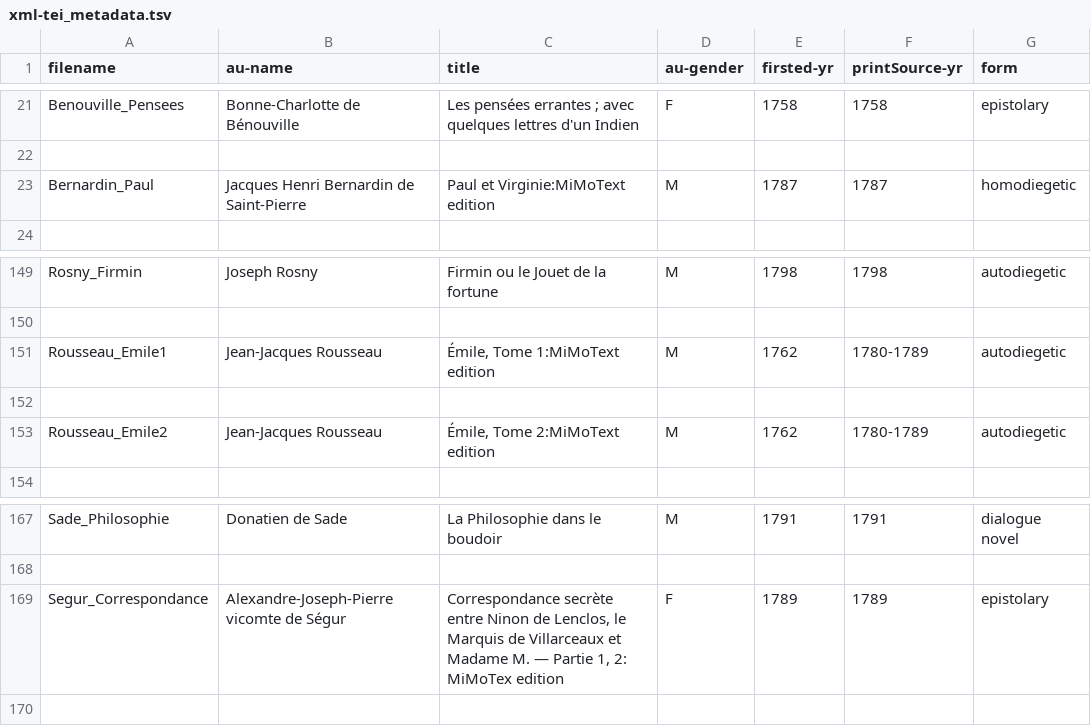
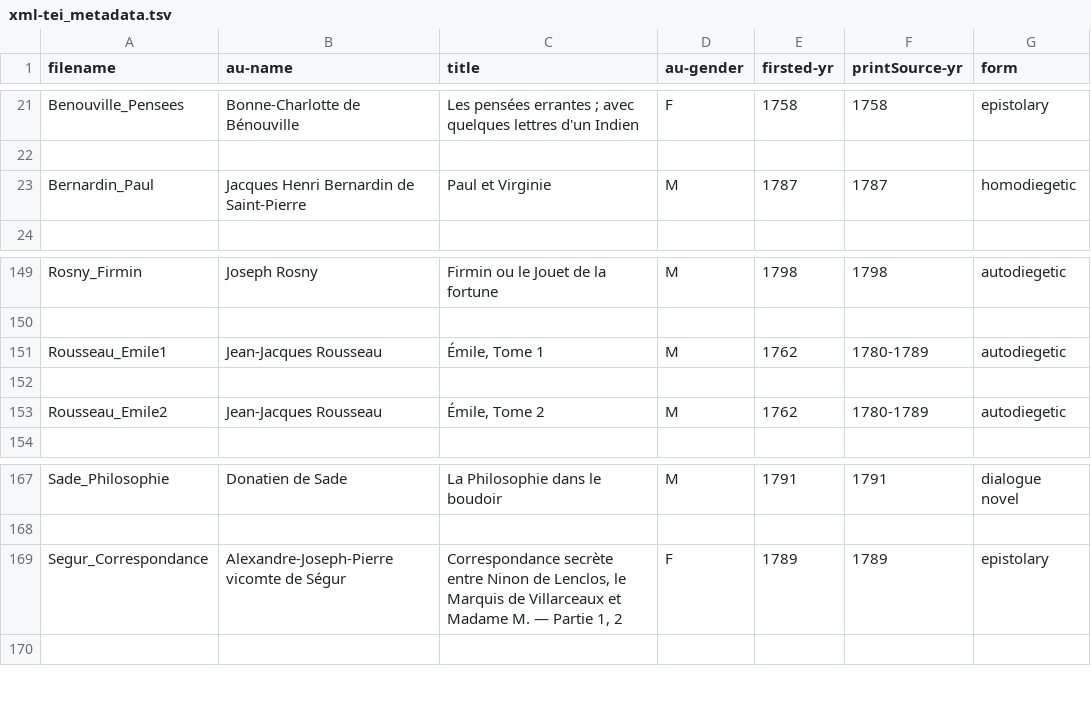
Before and after one commit to MiMoText/roman18, a TSV file: xml-tei_metadata.tsv, drawn as a sheet; only a part is shown, gaps mark what is left out.

Commit message:
update metadata

```diff
--- a/xml-tei_metadata.tsv
+++ b/xml-tei_metadata.tsv
@@ -22,3 +22,3 @@ Benouville_Pensees	Bonne-Charlotte de Bénouville	Les pensées errantes ; avec q
 
-Bernardin_Paul	Jacques Henri Bernardin de Saint-Pierre	Paul et Virginie:MiMoText edition	M	1787	1787	homodiegetic
+Bernardin_Paul	Jacques Henri Bernardin de Saint-Pierre	Paul et Virginie	M	1787	1787	homodiegetic
 
@@ -150,5 +150,5 @@ Rosny_Firmin	Joseph Rosny	Firmin ou le Jouet de la fortune	M	1798	1798	autodiege
 
-Rousseau_Emile1	Jean-Jacques Rousseau	Émile, Tome 1:MiMoText edition	M	1762	1780-1789	autodiegetic
+Rousseau_Emile1	Jean-Jacques Rousseau	Émile, Tome 1	M	1762	1780-1789	autodiegetic
 
-Rousseau_Emile2	Jean-Jacques Rousseau	Émile, Tome 2:MiMoText edition	M	1762	1780-1789	autodiegetic
+Rousseau_Emile2	Jean-Jacques Rousseau	Émile, Tome 2	M	1762	1780-1789	autodiegetic
 
@@ -168,3 +168,3 @@ Sade_Philosophie	Donatien de Sade	La Philosophie dans le boudoir	M	1791	1791	dia
 
-Segur_Correspondance	Alexandre-Joseph-Pierre vicomte de Ségur	Correspondance secrète entre Ninon de Lenclos, le Marquis de Villarceaux et Madame M. — Partie 1, 2: MiMoTex edition	F	1789	1789	epistolary
+Segur_Correspondance	Alexandre-Joseph-Pierre vicomte de Ségur	Correspondance secrète entre Ninon de Lenclos, le Marquis de Villarceaux et Madame M. — Partie 1, 2	F	1789	1789	epistolary
 
```
